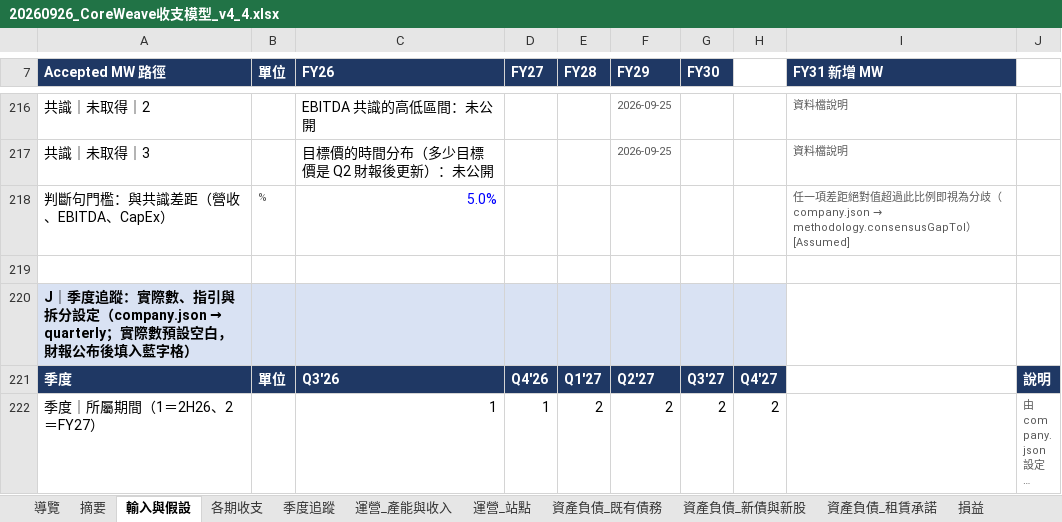
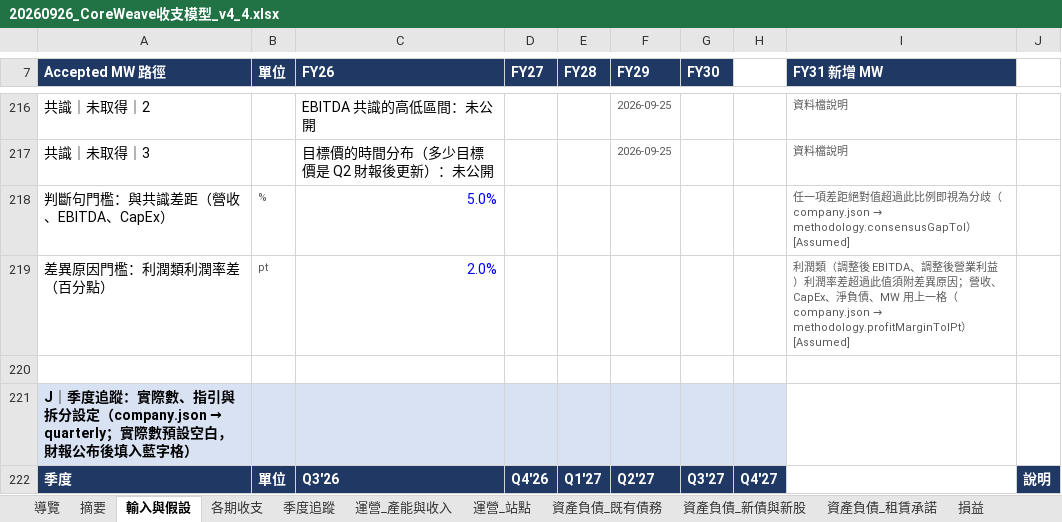
Before and after one commit to YinchenChang/crwv-model, an Excel workbook: dist/20260926_CoreWeave收支模型_v4_4.xlsx, sheet 輸入與假設, drawn as a sheet; only a part is shown, gaps mark what is left out; the shorter side is filled out with more unchanged rows; long unchanged cells end in …; values as stored, in another font and other column widths than the file's, no borders; the diff names each change by its address in the sheet, - before the commit and + after, or states it on an @@ line.

```diff
--- a/dist/20260926_CoreWeave收支模型_v4_4.xlsx (sheet 輸入與假設)
+++ b/dist/20260926_CoreWeave收支模型_v4_4.xlsx (sheet 輸入與假設)
+row 219: 差異原因門檻：利潤類利潤率差（百分點） | pt | 2.0% |  |  |  |  |  | 利潤類（調整後 EBITDA、調整後營業利益）利潤率差超過此值須附差異原因；營收、CapEx、淨負債、MW 用上一格（company.json → methodology.profitMarginTolPt）[Assumed]
```
Also changed, not shown: sheet 摘要, sheet 檢查_版本紀錄, sheet 季度追蹤, formulas that keep their value, hidden cells, 11 other files.
